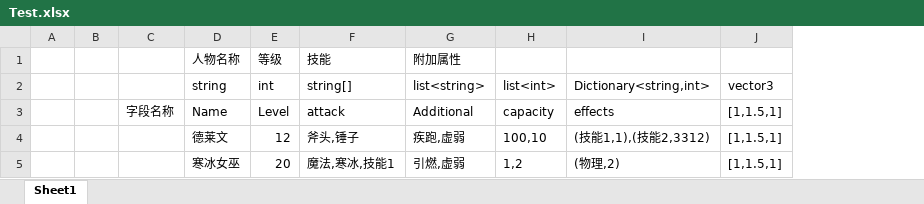
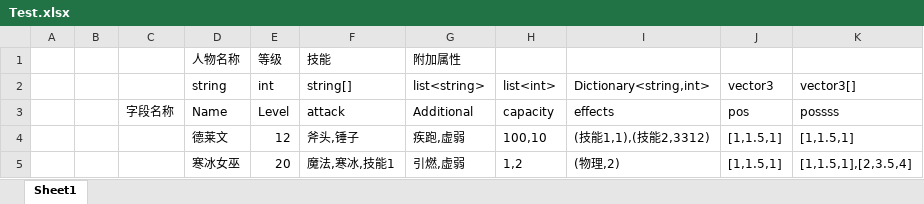
Before and after one commit to zhumingchuang/ExcelTool, an Excel workbook: ExcelTool/bin/Debug/Test.xlsx, sheet Sheet1, drawn as a sheet; values as stored, in another font and other column widths than the file's, no borders; the diff names each change by its address in the sheet, - before the commit and + after, or states it on an @@ line.

```diff
--- a/ExcelTool/bin/Debug/Test.xlsx (sheet Sheet1)
+++ b/ExcelTool/bin/Debug/Test.xlsx (sheet Sheet1)
+column K (vector3[]), rows 3-5: possss | [1,1.5,1] | [1,1.5,1],[2,3.5,4]
-J3 (vector3): [1,1.5,1]
+J3 (vector3): pos
```
Also changed, not shown: ExcelTool/bin/Release/Test.xlsx, 14 other files.
